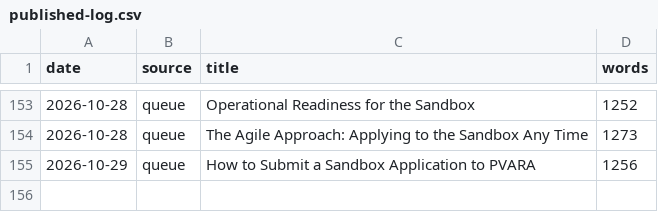
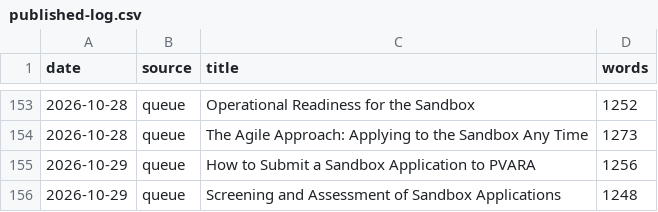
Before and after one commit to coinconnect-pk/coinconnect-pk.github.io, a CSV file: _data/published-log.csv, drawn as a sheet; only a part is shown, gaps mark what is left out.

```diff
--- a/_data/published-log.csv
+++ b/_data/published-log.csv
@@ -155 +155,2 @@ date,source,title,words
 2026-10-29,queue,"How to Submit a Sandbox Application to PVARA",1256
+2026-10-29,queue,"Screening and Assessment of Sandbox Applications",1248
```
Also changed, not shown: 2 other files.
